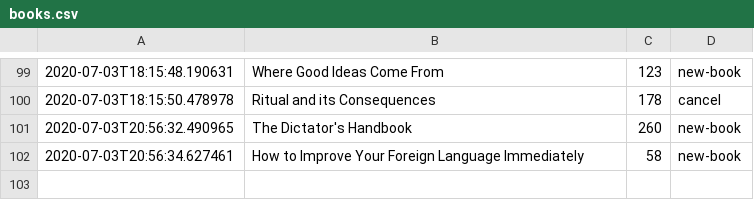
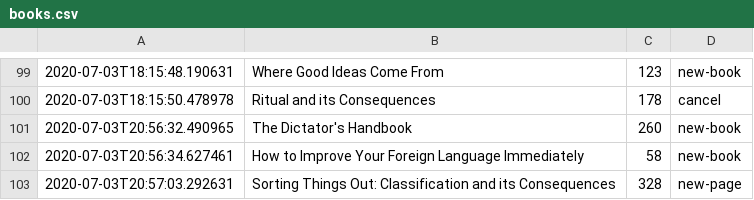
Before and after one commit to DRMacIver/notebook, a CSV file: logs/books.csv, drawn as a sheet; only a part is shown, gaps mark what is left out; the diff names each change by its address in the sheet, - before the commit and + after, or states it on an @@ line.

Commit message:
Update book log

```diff
--- a/logs/books.csv
+++ b/logs/books.csv
+row 103: 2020-07-03T20:57:03.292631 | Sorting Things Out: Classification and its Consequences | 328 | new-page
```
